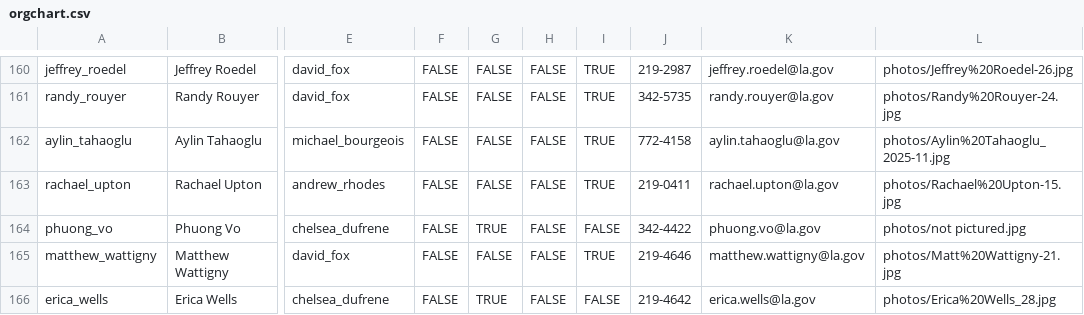
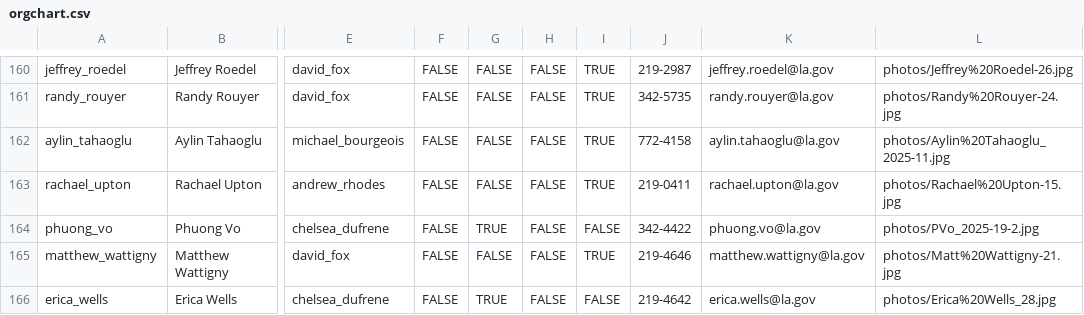
Before and after one commit to Louisiana-Economic-Development/orgchart, a CSV file: orgchart.csv, drawn as a sheet; only a part is shown, gaps mark what is left out; the diff names each change by its address in the sheet, - before the commit and + after, or states it on an @@ line.

```diff
--- a/orgchart.csv
+++ b/orgchart.csv
-L164: photos/not pictured.jpg
+L164: photos/PVo_2025-19-2.jpg
```
Also changed, not shown: 1 other file.
